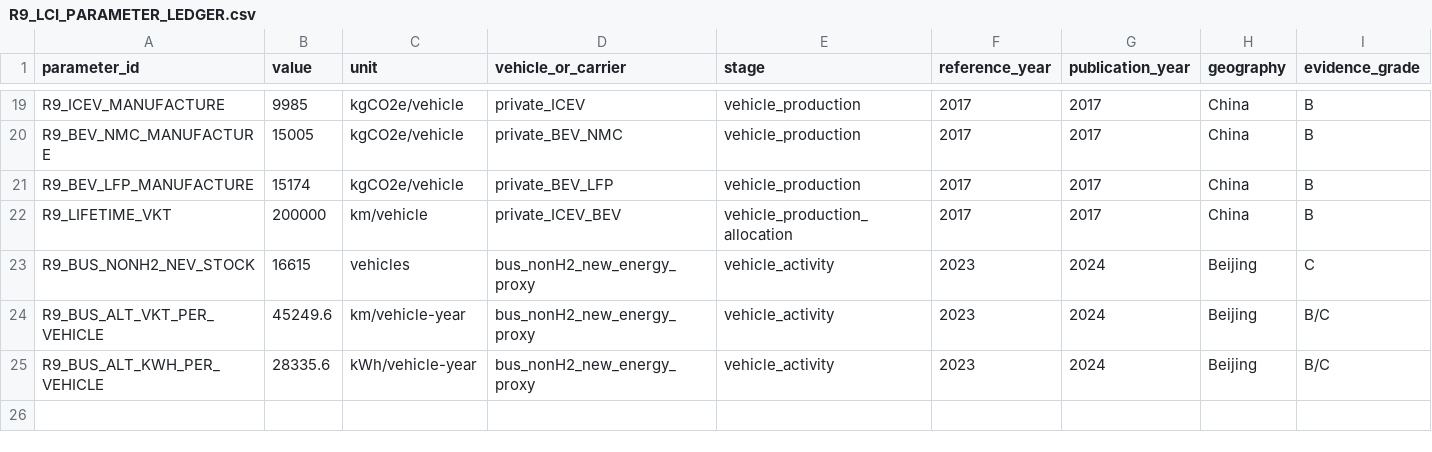
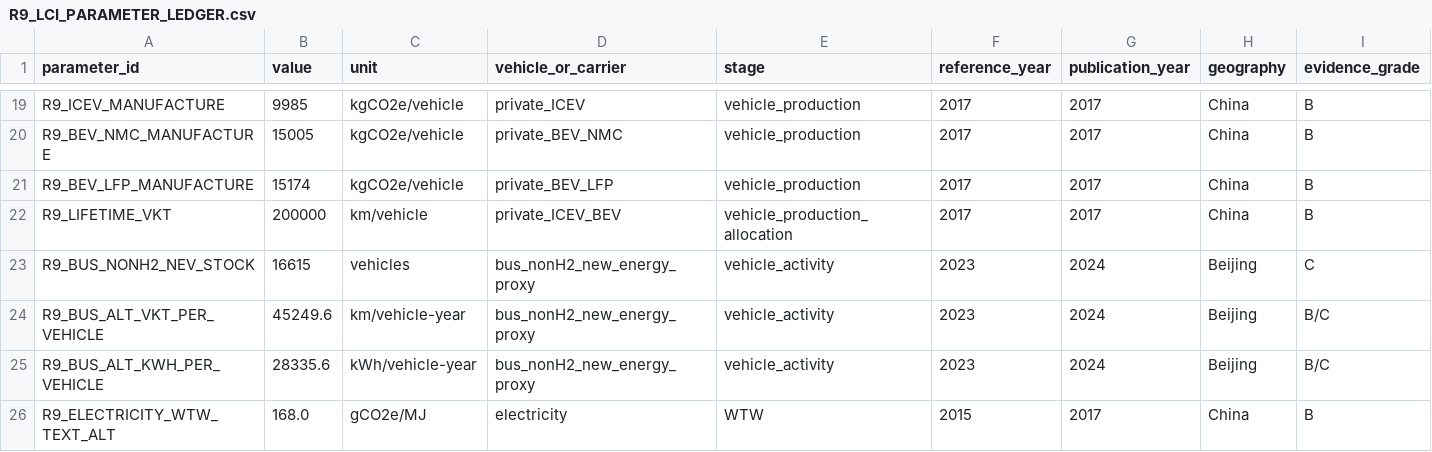
Before and after one commit to Alias0000001/APMCM-2023-C-Q5-Beijing, a CSV file: 07_LCA_LCIA/R9_LCI_PARAMETER_LEDGER.csv, drawn as a sheet; only a part is shown, gaps mark what is left out; rows hold the shown columns only; the diff names each change by its address in the sheet, - before the commit and + after, or states it on an @@ line.

Commit message:
R9.1 add 168 g/MJ electricity WTW source-discrepancy scenario

```diff
--- a/07_LCA_LCIA/R9_LCI_PARAMETER_LEDGER.csv
+++ b/07_LCA_LCIA/R9_LCI_PARAMETER_LEDGER.csv
+row 26: R9_ELECTRICITY_WTW_TEXT_ALT | 168.0 | gCO2e/MJ | electricity | WTW | 2015 | 2017 | China | B
```
